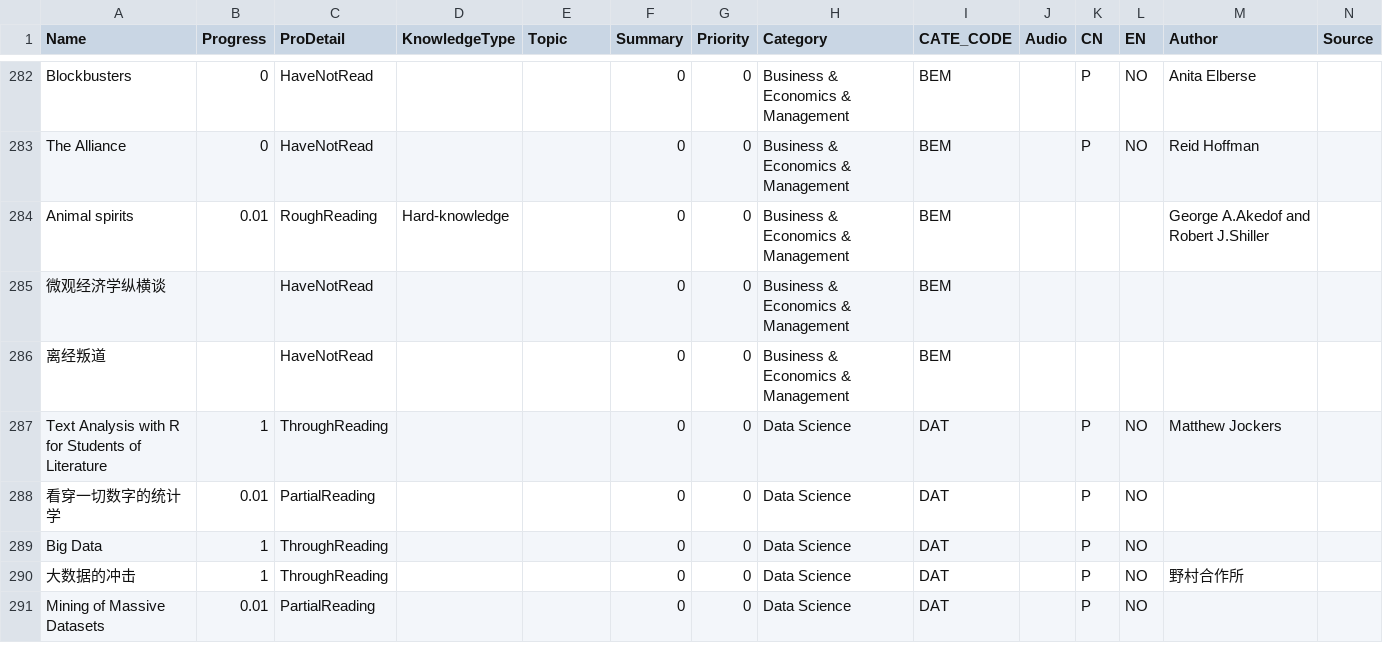
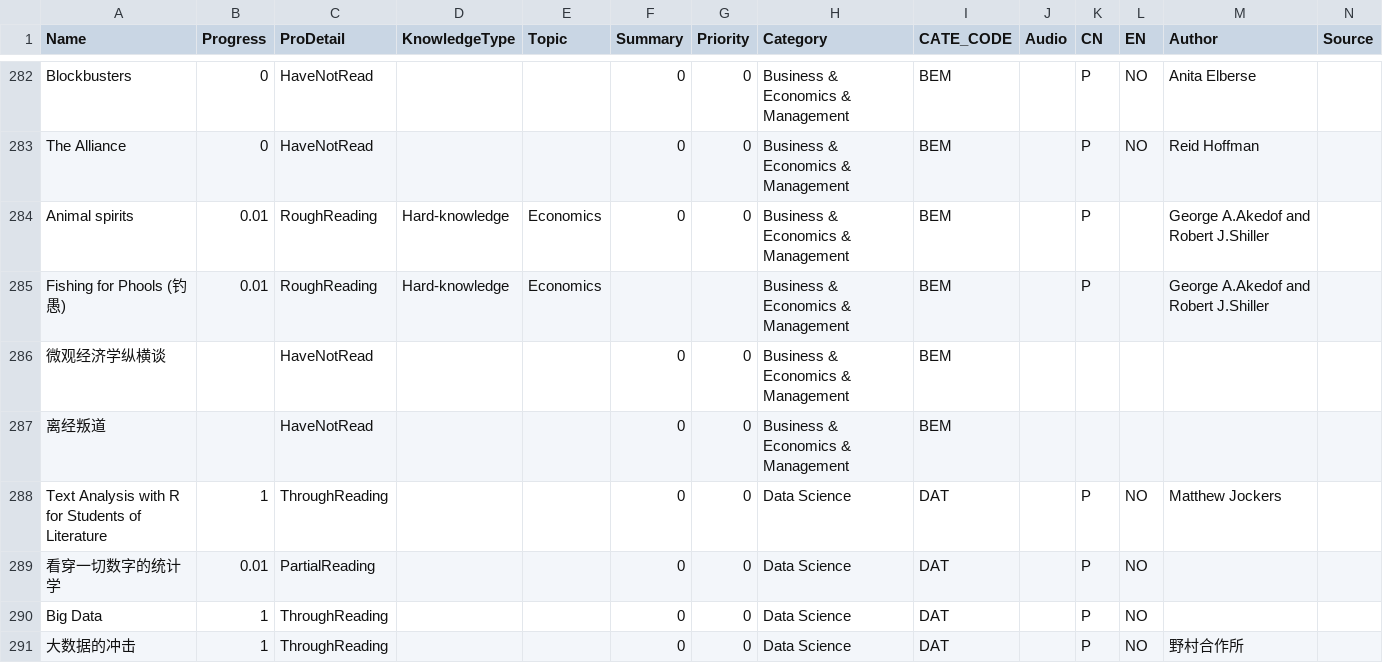
Before and after one commit to happyrabbit/hui1987.com, a CSV file: 1_KnowledgeStructure/RawData/ReadingListHui.csv, drawn as a sheet; only a part is shown, gaps mark what is left out; the shorter side is filled out with more unchanged rows.

```diff
--- a/1_KnowledgeStructure/RawData/ReadingListHui.csv
+++ b/1_KnowledgeStructure/RawData/ReadingListHui.csv
@@ -283,3 +283,4 @@
 "The Alliance",0,"HaveNotRead",,,0,0,"Business & Economics & Management","BEM",,"P","NO","Reid Hoffman",
-"Animal spirits",0.01,"RoughReading","Hard-knowledge",,0,0,"Business & Economics & Management","BEM",,,,"George A.Akedof and Robert J.Shiller",
+"Animal spirits",0.01,"RoughReading","Hard-knowledge","Economics ",0,0,"Business & Economics & Management","BEM",,"P",,"George A.Akedof and Robert J.Shiller",
+"Fishing for Phools (钓愚)",0.01,"RoughReading","Hard-knowledge","Economics ",,,"Business & Economics & Management","BEM",,"P",,"George A.Akedof and Robert J.Shiller",
 "微观经济学纵横谈",,"HaveNotRead",,,0,0,"Business & Economics & Management","BEM",,,,,
```
Also changed, not shown: 4 other files.
